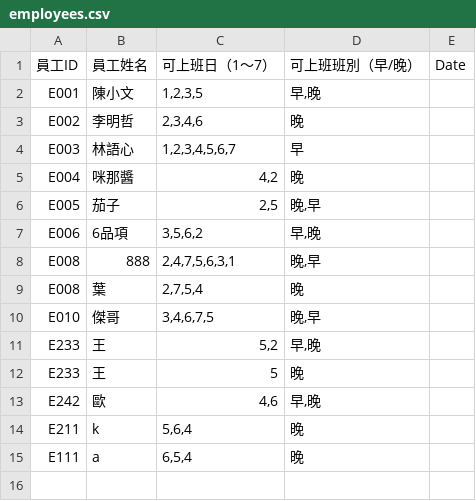
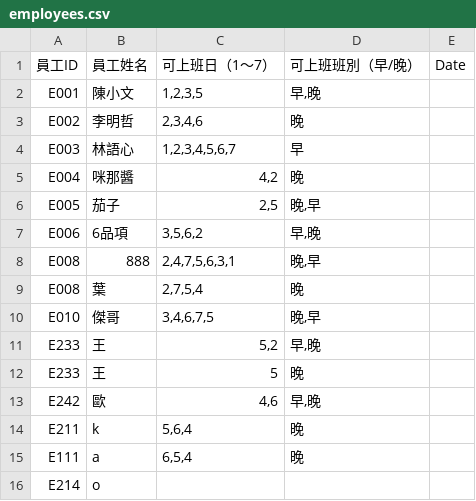
Before and after one commit to wwwcxwhywhy/Scheduling, a CSV file: employees.csv, drawn as a sheet.

Commit message:
新增員工資料

```diff
--- a/employees.csv
+++ b/employees.csv
@@ -15 +15,2 @@ E211,k,"5,6,4",晚,
 E111,a,"6,5,4",晚,
+E214,o,,,
```
